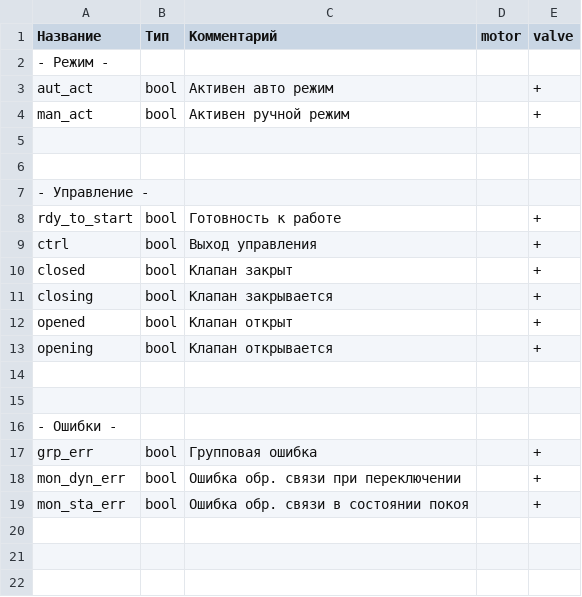
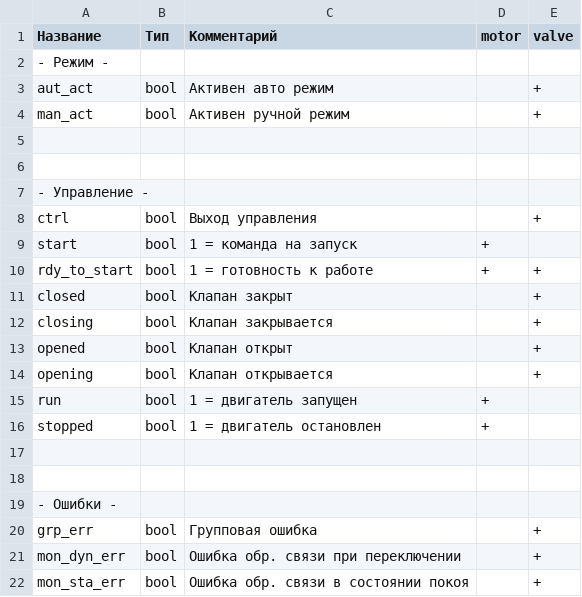
Before and after one commit to Konstantin-Dudersky/plc_lib, a CSV file: docs/outputs.csv, drawn as a sheet; removed rows and columns are numbered as before the commit, all else as after; the diff names each change by its address in the sheet, - before the commit and + after, or states it on an @@ line.

```diff
--- a/docs/outputs.csv
+++ b/docs/outputs.csv
-row 8: rdy_to_start | bool | Готовность к работе |  | +
+row 9: start | bool | 1 = команда на запуск | +
+row 10: rdy_to_start | bool | 1 = готовность к работе | + | +
+row 15: run | bool | 1 = двигатель запущен | +
+row 16: stopped | bool | 1 = двигатель остановлен | +
```
Also changed, not shown: docs/hmi_status1.csv, docs/inputs.csv.
